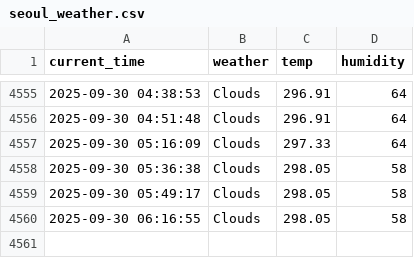
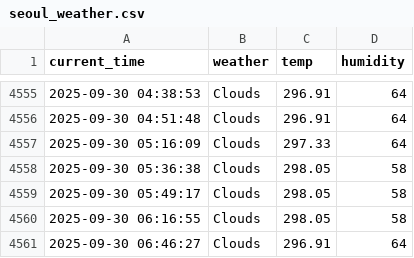
Before and after one commit to racoonSing/seoul_weather_5_m, a CSV file: seoul_weather.csv, drawn as a sheet; only a part is shown, gaps mark what is left out; the diff names each change by its address in the sheet, - before the commit and + after, or states it on an @@ line.

```diff
--- a/seoul_weather.csv
+++ b/seoul_weather.csv
+row 4561: 2025-09-30 06:46:27 | Clouds | 296.91 | 64
```
